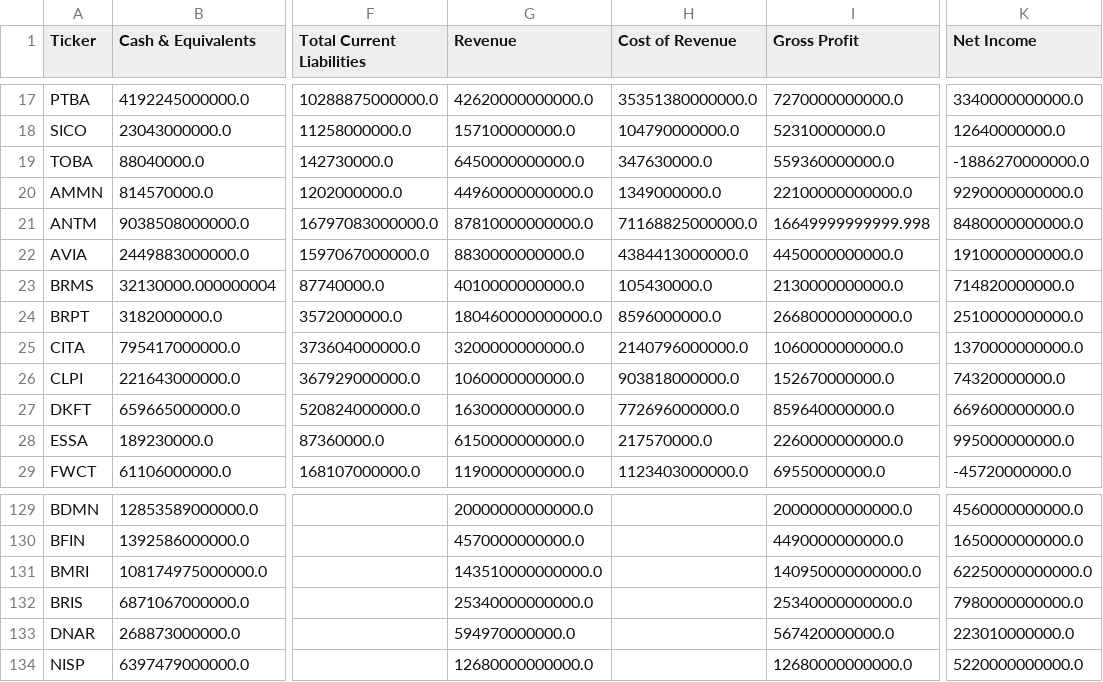
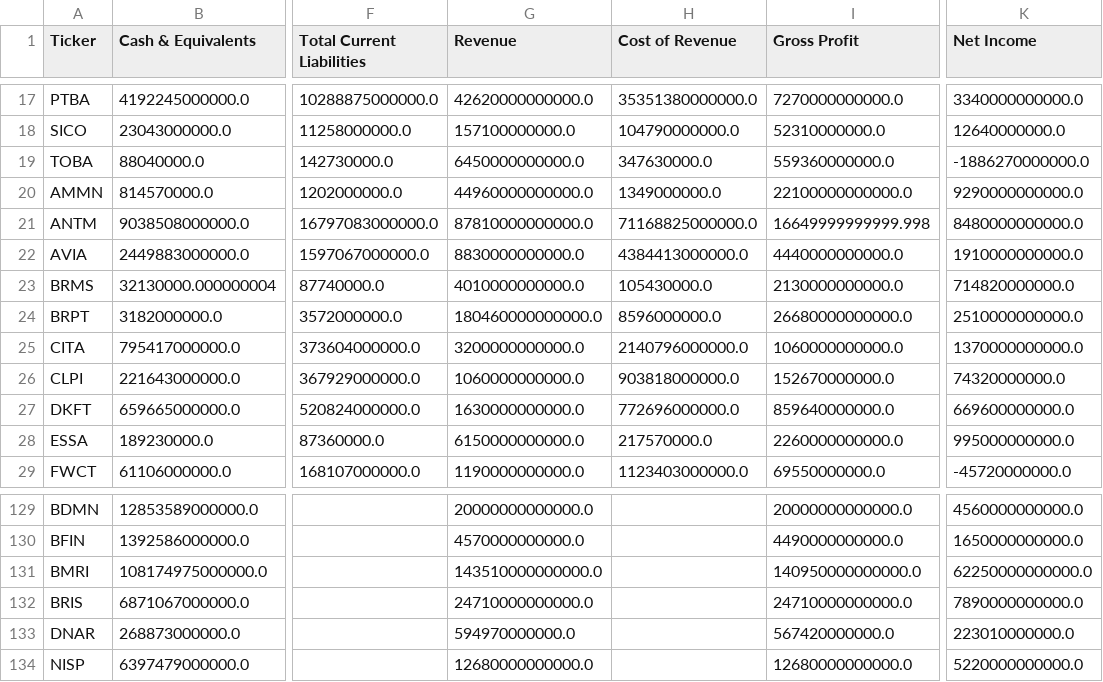
Before and after one commit to dodoreminica/pressure-monitor, a CSV file: Dataset_A_Laporan_Keuangan.csv, drawn as a sheet; only a part is shown, gaps mark what is left out; the diff names each change by its address in the sheet, - before the commit and + after, or states it on an @@ line.

```diff
--- a/Dataset_A_Laporan_Keuangan.csv
+++ b/Dataset_A_Laporan_Keuangan.csv
-I22 (Gross Profit): 4450000000000.0
+I22 (Gross Profit): 4440000000000.0
-G132 (Revenue): 25340000000000.0
+G132 (Revenue): 24710000000000.0
-I132 (Gross Profit): 25340000000000.0
+I132 (Gross Profit): 24710000000000.0
-K132 (Net Income): 7980000000000.0
+K132 (Net Income): 7890000000000.0
```
Also changed, not shown: Dataset_B_Harga_Wajar.csv, Dataset_C_Risk_Scoring.csv, 2 other files.
